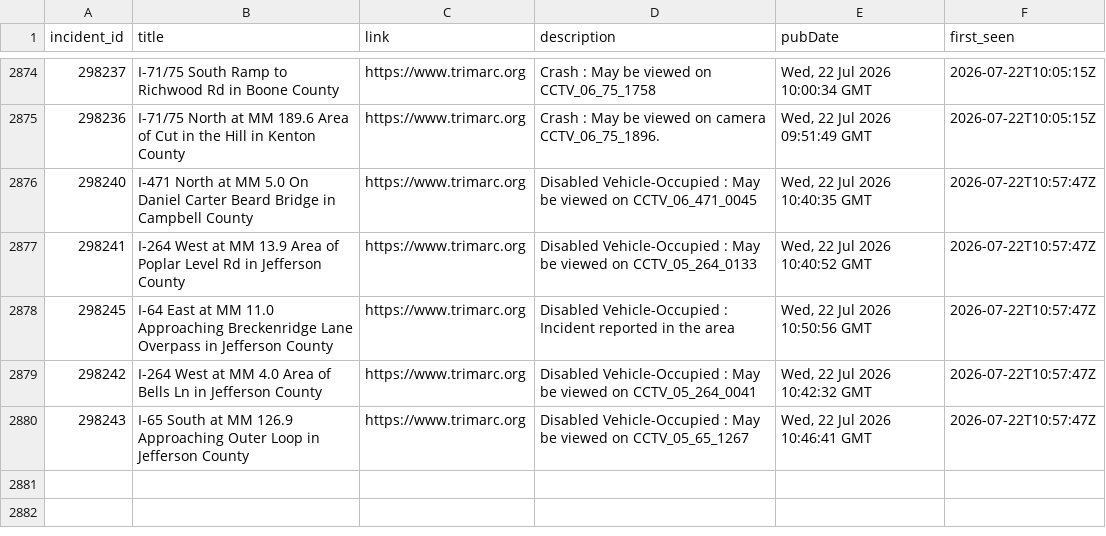
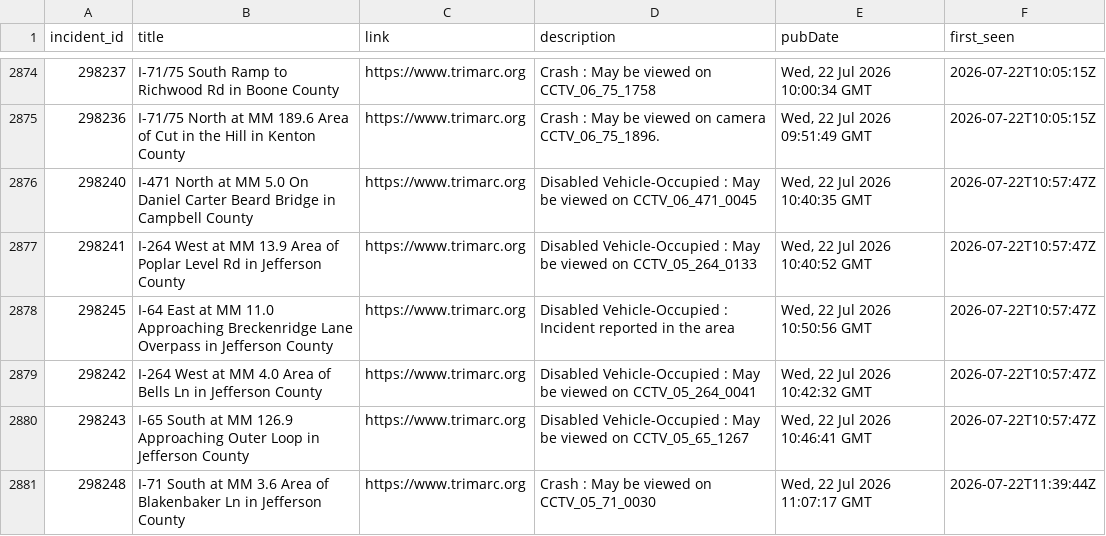
Before and after one commit to markschaver/TRIMARC, a CSV file: data/trimarc.csv, drawn as a sheet; only a part is shown, gaps mark what is left out.

```diff
--- a/data/trimarc.csv
+++ b/data/trimarc.csv
@@ -2880 +2880,2 @@ incident_id,title,link,description,pubDate,first_seen
 298243,I-65 South at MM 126.9 Approaching Outer Loop in Jefferson County,https://www.trimarc.org,Disabled Vehicle-Occupied : May be viewed on CCTV_05_65_1267,"Wed, 22 Jul 2026 10:46:41 GMT",2026-07-22T10:57:47Z
+298248,I-71 South at MM 3.6 Area of Blakenbaker Ln in Jefferson County,https://www.trimarc.org,Crash : May be viewed on CCTV_05_71_0030,"Wed, 22 Jul 2026 11:07:17 GMT",2026-07-22T11:39:44Z
```
Also changed, not shown: 2 other files.
